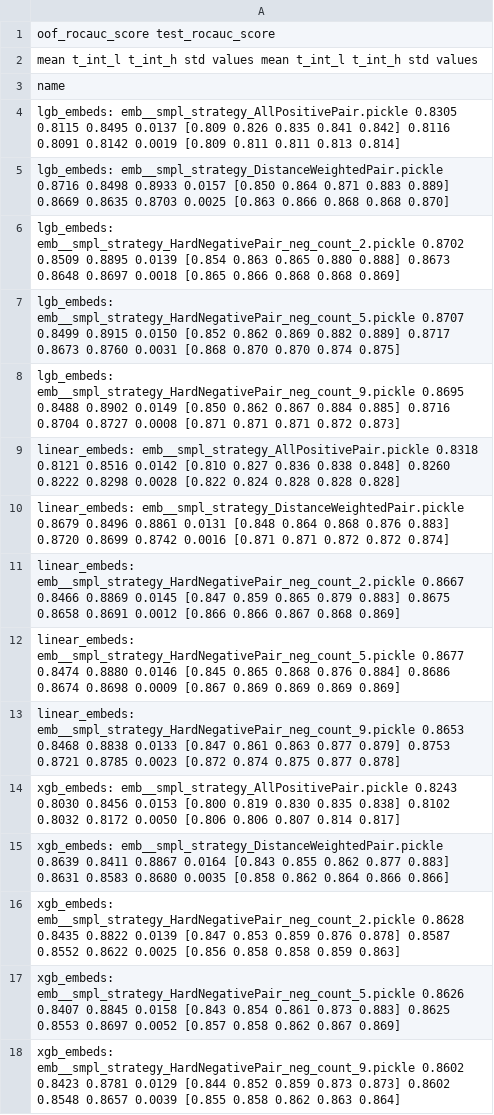
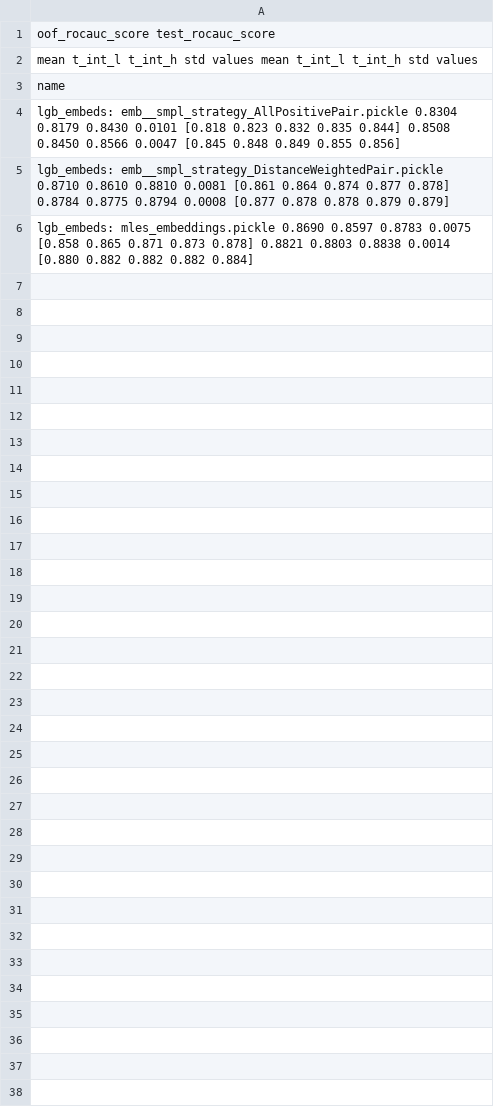
Before and after one commit to sberbank-ai-lab/pytorch-lifestream, a CSV file: experiments/scenario_gender/results/scenario_gender__smpl_strategy.csv, drawn as a sheet; the diff names each change by its address in the sheet, - before the commit and + after, or states it on an @@ line.

Commit message:
gender table 1, 2

```diff
--- a/experiments/scenario_gender/results/scenario_gender__smpl_strategy.csv
+++ b/experiments/scenario_gender/results/scenario_gender__smpl_strategy.csv
-A4: lgb_embeds: emb__smpl_strategy_AllPositivePair.pickle 0.8305 0.8115 0.8495 0.0137 [0.809 0.826 0.835 0.841 0.842] 0.8116 0.8091 0.8142 0.0019 [0.809 0.811 0.811 0.813 0.814]
+A4: lgb_embeds: emb__smpl_strategy_AllPositivePair.pickle 0.8304 0.8179 0.8430 0.0101 [0.818 0.823 0.832 0.835 0.844] 0.8508 0.8450 0.8566 0.0047 [0.845 0.848 0.849 0.855 0.856]
-A5: lgb_embeds: emb__smpl_strategy_DistanceWeightedPair.pickle 0.8716 0.8498 0.8933 0.0157 [0.850 0.864 0.871 0.883 0.889] 0.8669 0.8635 0.8703 0.0025 [0.863 0.866 0.868 0.868 0.870]
+A5: lgb_embeds: emb__smpl_strategy_DistanceWeightedPair.pickle 0.8710 0.8610 0.8810 0.0081 [0.861 0.864 0.874 0.877 0.878] 0.8784 0.8775 0.8794 0.0008 [0.877 0.878 0.878 0.879 0.879]
-A6: lgb_embeds: emb__smpl_strategy_HardNegativePair_neg_count_2.pickle 0.8702 0.8509 0.8895 0.0139 [0.854 0.863 0.865 0.880 0.888] 0.8673 0.8648 0.8697 0.0018 [0.865 0.866 0.868 0.868 0.869]
+A6: lgb_embeds: mles_embeddings.pickle 0.8690 0.8597 0.8783 0.0075 [0.858 0.865 0.871 0.873 0.878] 0.8821 0.8803 0.8838 0.0014 [0.880 0.882 0.882 0.882 0.884]
-row 7: lgb_embeds: emb__smpl_strategy_HardNegativePair_neg_count_5.pickle 0.8707 0.8499 0.8915 0.0150 [0.852 0.862 0.869 0.882 0.889] 0.8717 0.8673 0.8760 0.0031 [0.868 0.870 0.870 0.874 0.875]
-row 8: lgb_embeds: emb__smpl_strategy_HardNegativePair_neg_count_9.pickle 0.8695 0.8488 0.8902 0.0149 [0.850 0.862 0.867 0.884 0.885] 0.8716 0.8704 0.8727 0.0008 [0.871 0.871 0.871 0.872 0.873]
-row 9: linear_embeds: emb__smpl_strategy_AllPositivePair.pickle 0.8318 0.8121 0.8516 0.0142 [0.810 0.827 0.836 0.838 0.848] 0.8260 0.8222 0.8298 0.0028 [0.822 0.824 0.828 0.828 0.828]
-row 10: linear_embeds: emb__smpl_strategy_DistanceWeightedPair.pickle 0.8679 0.8496 0.8861 0.0131 [0.848 0.864 0.868 0.876 0.883] 0.8720 0.8699 0.8742 0.0016 [0.871 0.871 0.872 0.872 0.874]
-row 11: linear_embeds: emb__smpl_strategy_HardNegativePair_neg_count_2.pickle 0.8667 0.8466 0.8869 0.0145 [0.847 0.859 0.865 0.879 0.883] 0.8675 0.8658 0.8691 0.0012 [0.866 0.866 0.867 0.868 0.869]
-row 12: linear_embeds: emb__smpl_strategy_HardNegativePair_neg_count_5.pickle 0.8677 0.8474 0.8880 0.0146 [0.845 0.865 0.868 0.876 0.884] 0.8686 0.8674 0.8698 0.0009 [0.867 0.869 0.869 0.869 0.869]
-row 13: linear_embeds: emb__smpl_strategy_HardNegativePair_neg_count_9.pickle 0.8653 0.8468 0.8838 0.0133 [0.847 0.861 0.863 0.877 0.879] 0.8753 0.8721 0.8785 0.0023 [0.872 0.874 0.875 0.877 0.878]
-row 14: xgb_embeds: emb__smpl_strategy_AllPositivePair.pickle 0.8243 0.8030 0.8456 0.0153 [0.800 0.819 0.830 0.835 0.838] 0.8102 0.8032 0.8172 0.0050 [0.806 0.806 0.807 0.814 0.817]
-row 15: xgb_embeds: emb__smpl_strategy_DistanceWeightedPair.pickle 0.8639 0.8411 0.8867 0.0164 [0.843 0.855 0.862 0.877 0.883] 0.8631 0.8583 0.8680 0.0035 [0.858 0.862 0.864 0.866 0.866]
-row 16: xgb_embeds: emb__smpl_strategy_HardNegativePair_neg_count_2.pickle 0.8628 0.8435 0.8822 0.0139 [0.847 0.853 0.859 0.876 0.878] 0.8587 0.8552 0.8622 0.0025 [0.856 0.858 0.858 0.859 0.863]
-row 17: xgb_embeds: emb__smpl_strategy_HardNegativePair_neg_count_5.pickle 0.8626 0.8407 0.8845 0.0158 [0.843 0.854 0.861 0.873 0.883] 0.8625 0.8553 0.8697 0.0052 [0.857 0.858 0.862 0.867 0.869]
-row 18: xgb_embeds: emb__smpl_strategy_HardNegativePair_neg_count_9.pickle 0.8602 0.8423 0.8781 0.0129 [0.844 0.852 0.859 0.873 0.873] 0.8602 0.8548 0.8657 0.0039 [0.855 0.858 0.862 0.863 0.864]
```
Also changed, not shown: experiments/scenario_gender/results/scenario_gender__subseq_smpl_strategy.csv, 2 other files.
